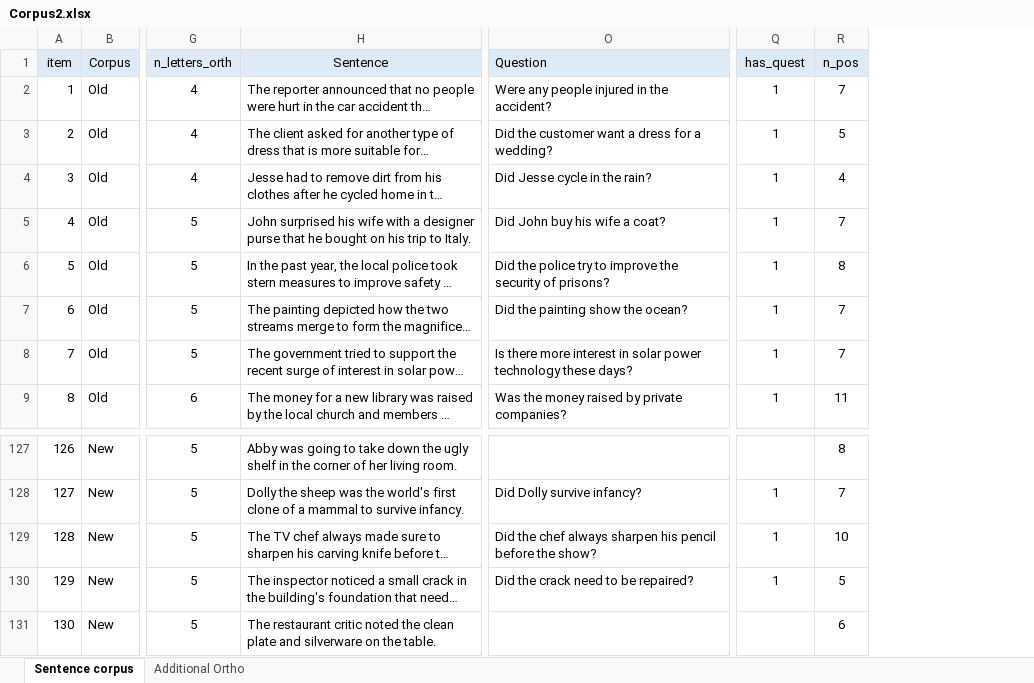
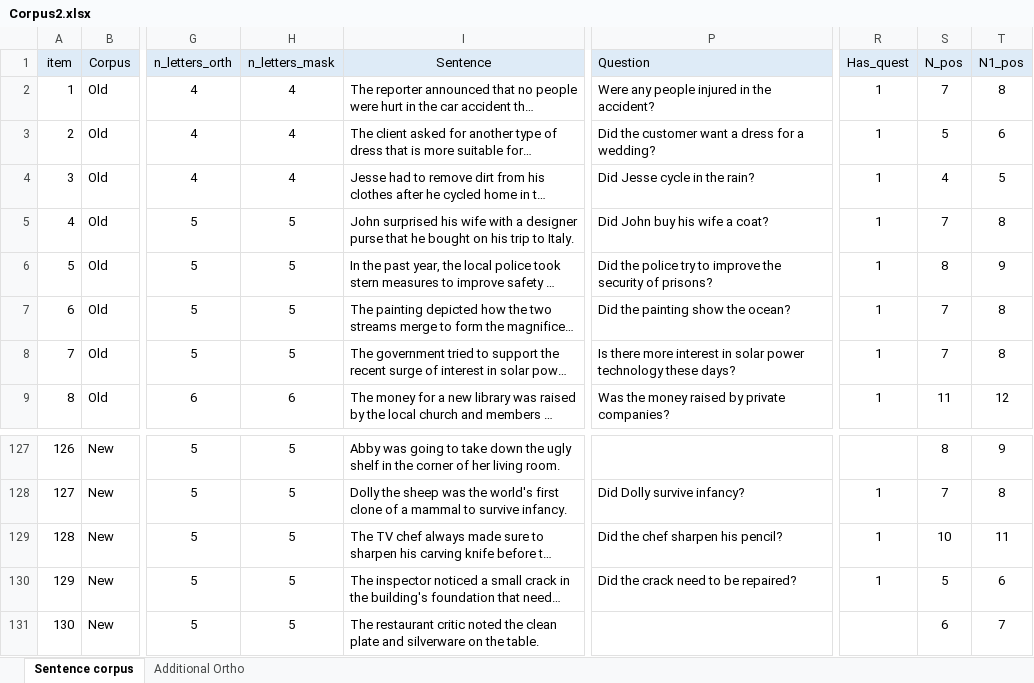
Before and after one commit to martin-vasilev/preview_costs, an Excel workbook: Experiment 3/Corpus/Corpus2.xlsx, sheet Sentence corpus, drawn as a sheet; only a part is shown, gaps mark what is left out; long unchanged cells end in …; values as stored, in another font and other column widths than the file's, no borders; conditional formats not drawn; addresses are those after the commit; the diff names each change by its address in the sheet, - before the commit and + after, or states it on an @@ line.

Commit message:
check & update

```diff
--- a/Experiment 3/Corpus/Corpus2.xlsx (sheet Sentence corpus)
+++ b/Experiment 3/Corpus/Corpus2.xlsx (sheet Sentence corpus)
+column H (n_letters_mask), rows 2-9: 4 | 4 | 4 | 5 | 5 | 5 | 5 | 6; rows 127-131: all 5
+column T (N1_pos), rows 2-9: 8 | 6 | 5 | 8 | 9 | 8 | 8 | 12; rows 127-131: 9 | 8 | 11 | 6 | 7
-R1: has_quest
+R1: Has_quest
-S1: n_pos
+S1: N_pos
-P129 (Question): Did the chef always sharpen his pencil before the show?
+P129 (Question): Did the chef sharpen his pencil?
```
Also changed, not shown: formulas that keep their value.
